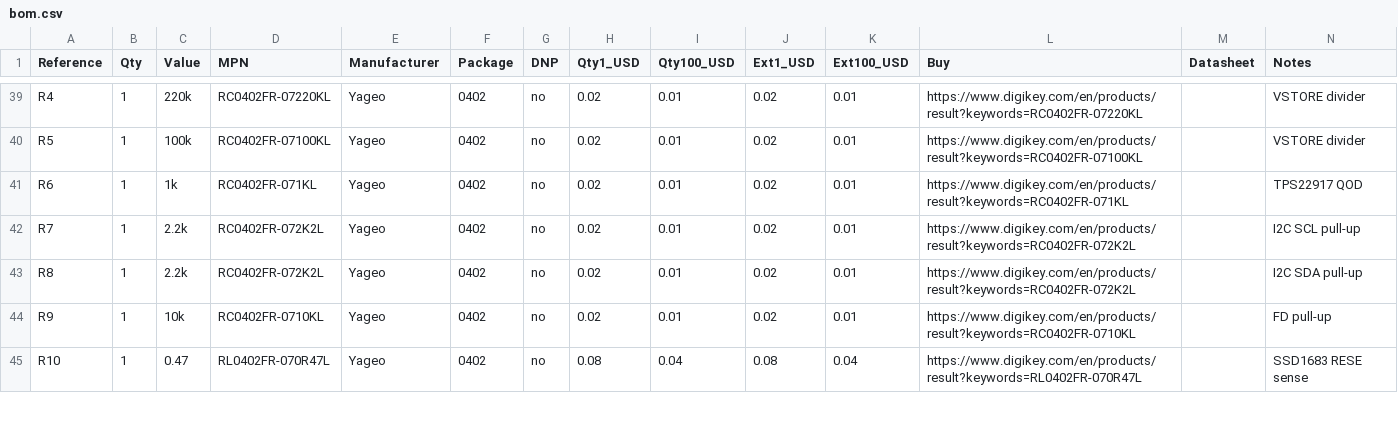
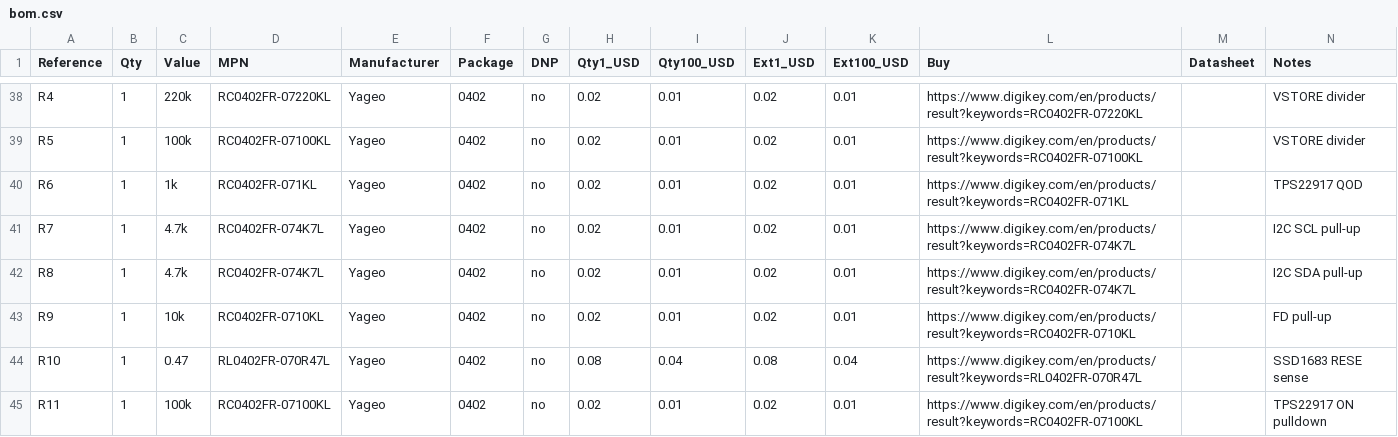
Before and after one commit to imjasonh/playground, a CSV file: nfc-eink/bom.csv, drawn as a sheet; only a part is shown, gaps mark what is left out; the diff covers the shown part only.

```diff
--- a/nfc-eink/bom.csv
+++ b/nfc-eink/bom.csv
@@ -41,5 +40,6 @@ R5,1,100k,RC0402FR-07100KL,Yageo,0402,no,0.02,0.01,0.02,0.01,https://www.digikey
 R6,1,1k,RC0402FR-071KL,Yageo,0402,no,0.02,0.01,0.02,0.01,https://www.digikey.com/en/products/result?keywords=RC0402FR-071KL,,TPS22917 QOD
-R7,1,2.2k,RC0402FR-072K2L,Yageo,0402,no,0.02,0.01,0.02,0.01,https://www.digikey.com/en/products/result?keywords=RC0402FR-072K2L,,I2C SCL pull-up
-R8,1,2.2k,RC0402FR-072K2L,Yageo,0402,no,0.02,0.01,0.02,0.01,https://www.digikey.com/en/products/result?keywords=RC0402FR-072K2L,,I2C SDA pull-up
+R7,1,4.7k,RC0402FR-074K7L,Yageo,0402,no,0.02,0.01,0.02,0.01,https://www.digikey.com/en/products/result?keywords=RC0402FR-074K7L,,I2C SCL pull-up
+R8,1,4.7k,RC0402FR-074K7L,Yageo,0402,no,0.02,0.01,0.02,0.01,https://www.digikey.com/en/products/result?keywords=RC0402FR-074K7L,,I2C SDA pull-up
 R9,1,10k,RC0402FR-0710KL,Yageo,0402,no,0.02,0.01,0.02,0.01,https://www.digikey.com/en/products/result?keywords=RC0402FR-0710KL,,FD pull-up
 R10,1,0.47,RL0402FR-070R47L,Yageo,0402,no,0.08,0.04,0.08,0.04,https://www.digikey.com/en/products/result?keywords=RL0402FR-070R47L,,SSD1683 RESE sense
+R11,1,100k,RC0402FR-07100KL,Yageo,0402,no,0.02,0.01,0.02,0.01,https://www.digikey.com/en/products/result?keywords=RC0402FR-07100KL,,TPS22917 ON pulldown
```
Also changed, not shown: 1 added row, 1 removed row and 17 edited cells elsewhere in this file, 32 other files.
